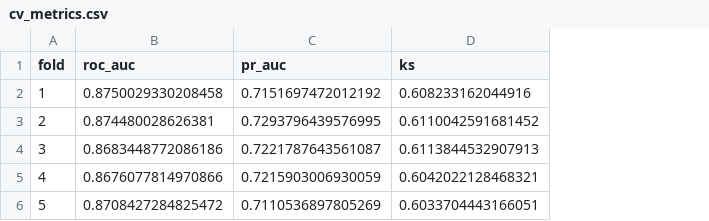
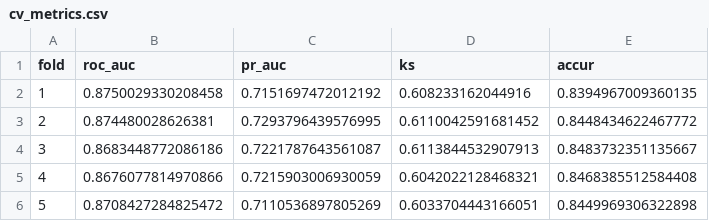
Before and after one commit to Forzq/credit_score_ml, a CSV file: reports/cv_metrics.csv, drawn as a sheet; the diff names each change by its address in the sheet, - before the commit and + after, or states it on an @@ line.

```diff
--- a/reports/cv_metrics.csv
+++ b/reports/cv_metrics.csv
+column E (accur), rows 2-6: 0.8394967009360135 | 0.8448434622467772 | 0.8483732351135667 | 0.8468385512584408 | 0.8449969306322898
```
Also changed, not shown: 2 other files.
